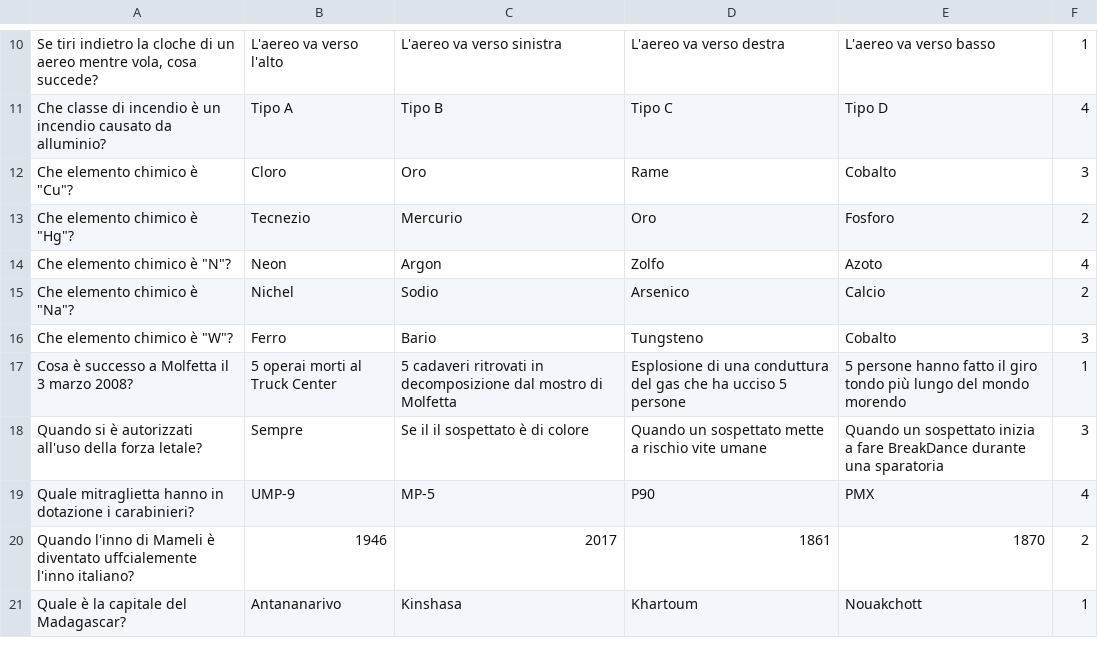
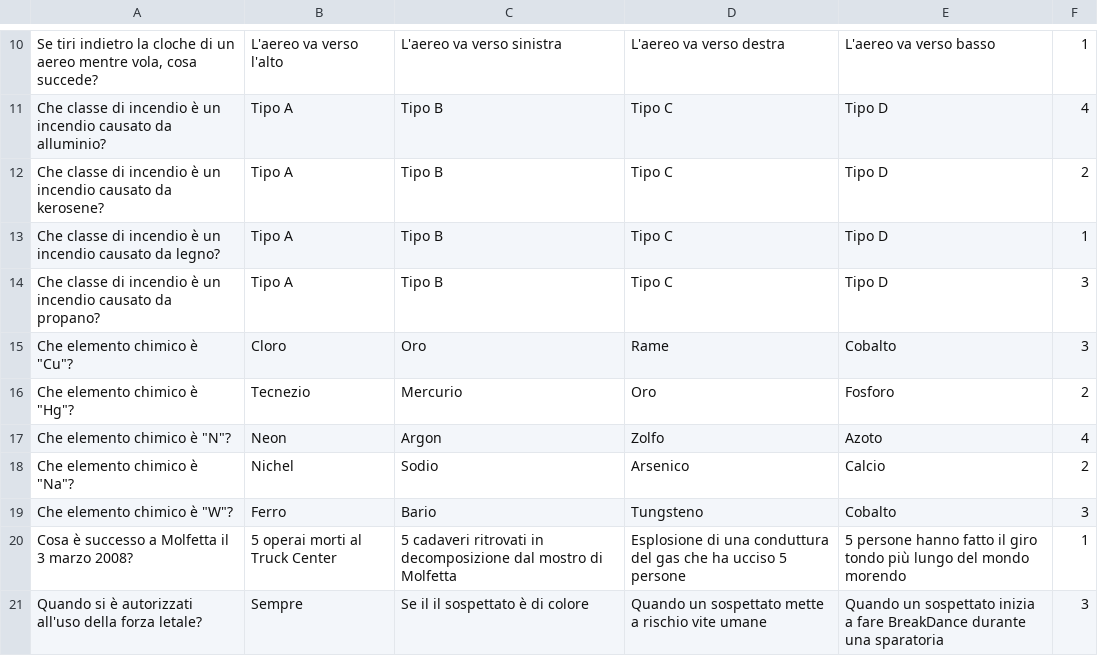
Before and after one commit to vehap24/GestioneQuiz, a CSV file: Domande.csv, drawn as a sheet; only a part is shown, gaps mark what is left out; the shorter side is filled out with more unchanged rows.

Commit message:
nuove domande

```diff
--- a/Domande.csv
+++ b/Domande.csv
@@ -11,2 +11,5 @@ Se tiri indietro la cloche di un aereo mentre vola, cosa succede?|L'aereo va ver
 Che classe di incendio è un incendio causato da alluminio?|Tipo A|Tipo B|Tipo C|Tipo D|4
+Che classe di incendio è un incendio causato da kerosene?|Tipo A|Tipo B|Tipo C|Tipo D|2
+Che classe di incendio è un incendio causato da legno?|Tipo A|Tipo B|Tipo C|Tipo D|1
+Che classe di incendio è un incendio causato da propano?|Tipo A|Tipo B|Tipo C|Tipo D|3
 Che elemento chimico è "Cu"?|Cloro|Oro|Rame|Cobalto|3
```
Also changed, not shown: 2 other files.
